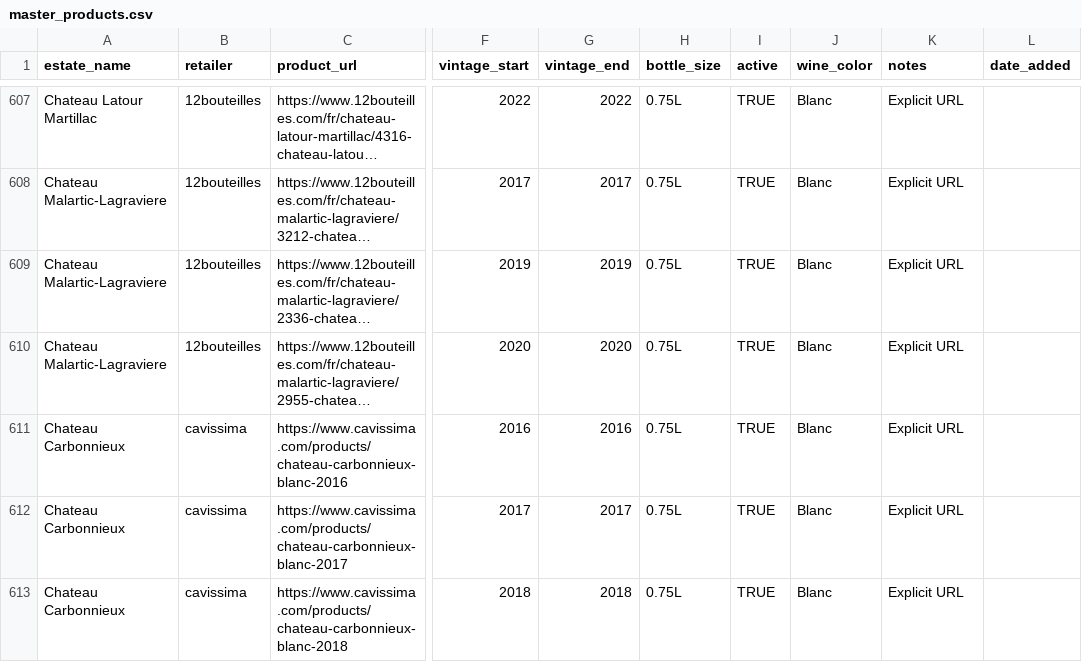
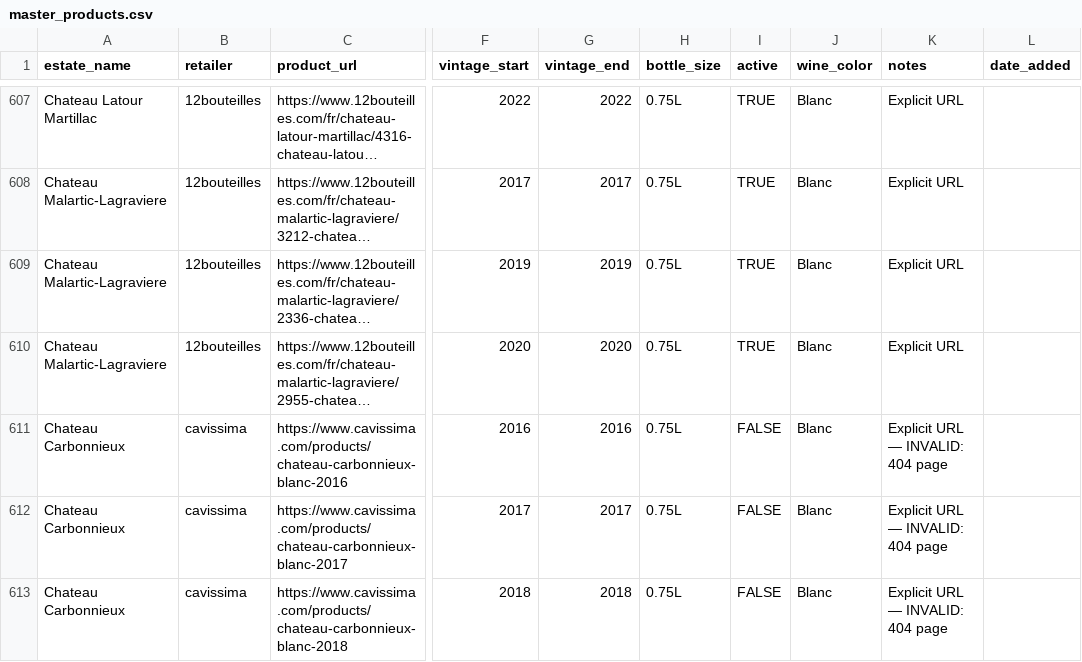
Before and after one commit to flemingsk/wine-price-scraper, a CSV file: master_products.csv, drawn as a sheet; only a part is shown, gaps mark what is left out; long unchanged cells end in …; the diff covers the shown part only; the diff names each change by its address in the sheet, - before the commit and + after, or states it on an @@ line.

```diff
--- a/master_products.csv
+++ b/master_products.csv
-I611:I613 (active): TRUE
+I611:I613 (active): FALSE
-K611:K613 (notes): Explicit URL
+K611:K613 (notes): Explicit URL — INVALID: 404 page
```
Also changed, not shown: 14 edited cells elsewhere in this file, 2 other files.
